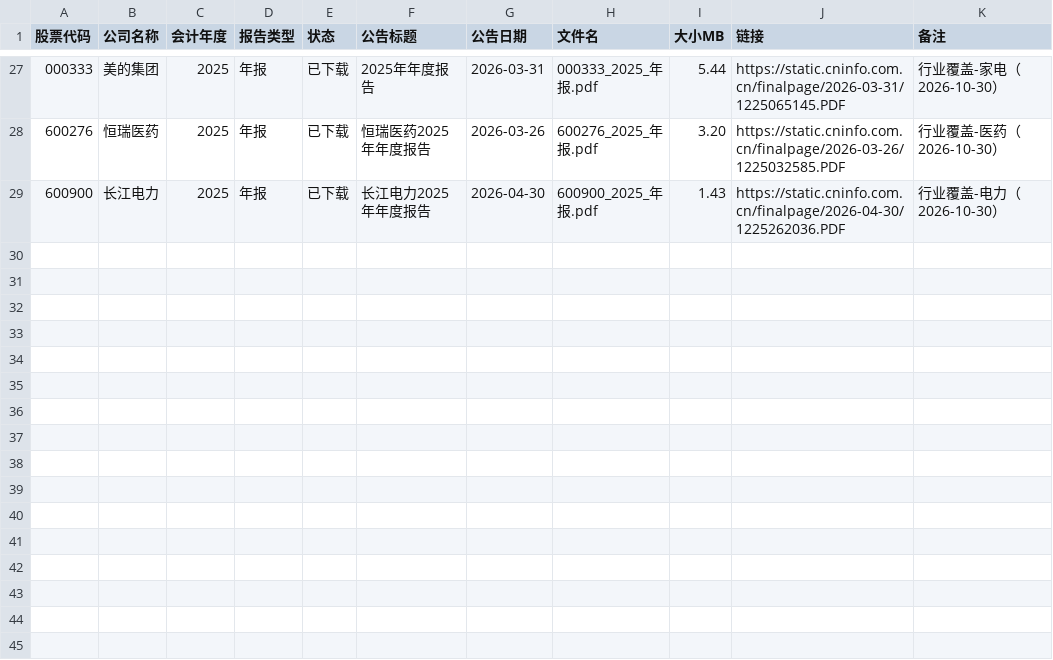
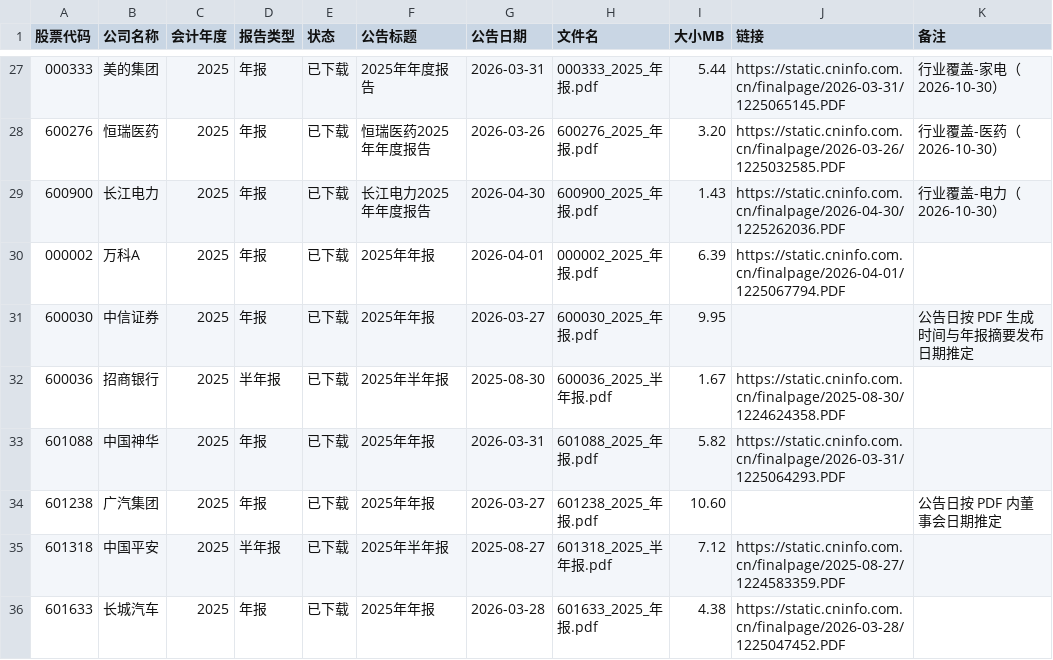
Before and after one commit to stone-sea-gold/FinKB, a CSV file: raw/manifest.csv, drawn as a sheet; only a part is shown, gaps mark what is left out; the diff names each change by its address in the sheet, - before the commit and + after, or states it on an @@ line.

```diff
--- a/raw/manifest.csv
+++ b/raw/manifest.csv
+row 30: 000002 | 万科A | 2025 | 年报 | 已下载 | 2025年年报 | 2026-04-01 | 000002_2025_年报.pdf | 6.39 | https://static.cninfo.com.cn/finalpage/2026-04-01/1225067794.PDF
+row 31: 600030 | 中信证券 | 2025 | 年报 | 已下载 | 2025年年报 | 2026-03-27 | 600030_2025_年报.pdf | 9.95 |  | 公告日按 PDF 生成时间与年报摘要发布日期推定
+row 32: 600036 | 招商银行 | 2025 | 半年报 | 已下载 | 2025年半年报 | 2025-08-30 | 600036_2025_半年报.pdf | 1.67 | https://static.cninfo.com.cn/finalpage/2025-08-30/1224624358.PDF
+row 33: 601088 | 中国神华 | 2025 | 年报 | 已下载 | 2025年年报 | 2026-03-31 | 601088_2025_年报.pdf | 5.82 | https://static.cninfo.com.cn/finalpage/2026-03-31/1225064293.PDF
+row 34: 601238 | 广汽集团 | 2025 | 年报 | 已下载 | 2025年年报 | 2026-03-27 | 601238_2025_年报.pdf | 10.60 |  | 公告日按 PDF 内董事会日期推定
+row 35: 601318 | 中国平安 | 2025 | 半年报 | 已下载 | 2025年半年报 | 2025-08-27 | 601318_2025_半年报.pdf | 7.12 | https://static.cninfo.com.cn/finalpage/2025-08-27/1224583359.PDF
+row 36: 601633 | 长城汽车 | 2025 | 年报 | 已下载 | 2025年年报 | 2026-03-28 | 601633_2025_年报.pdf | 4.38 | https://static.cninfo.com.cn/finalpage/2026-03-28/1225047452.PDF
```
Also changed, not shown: 10 other files.
